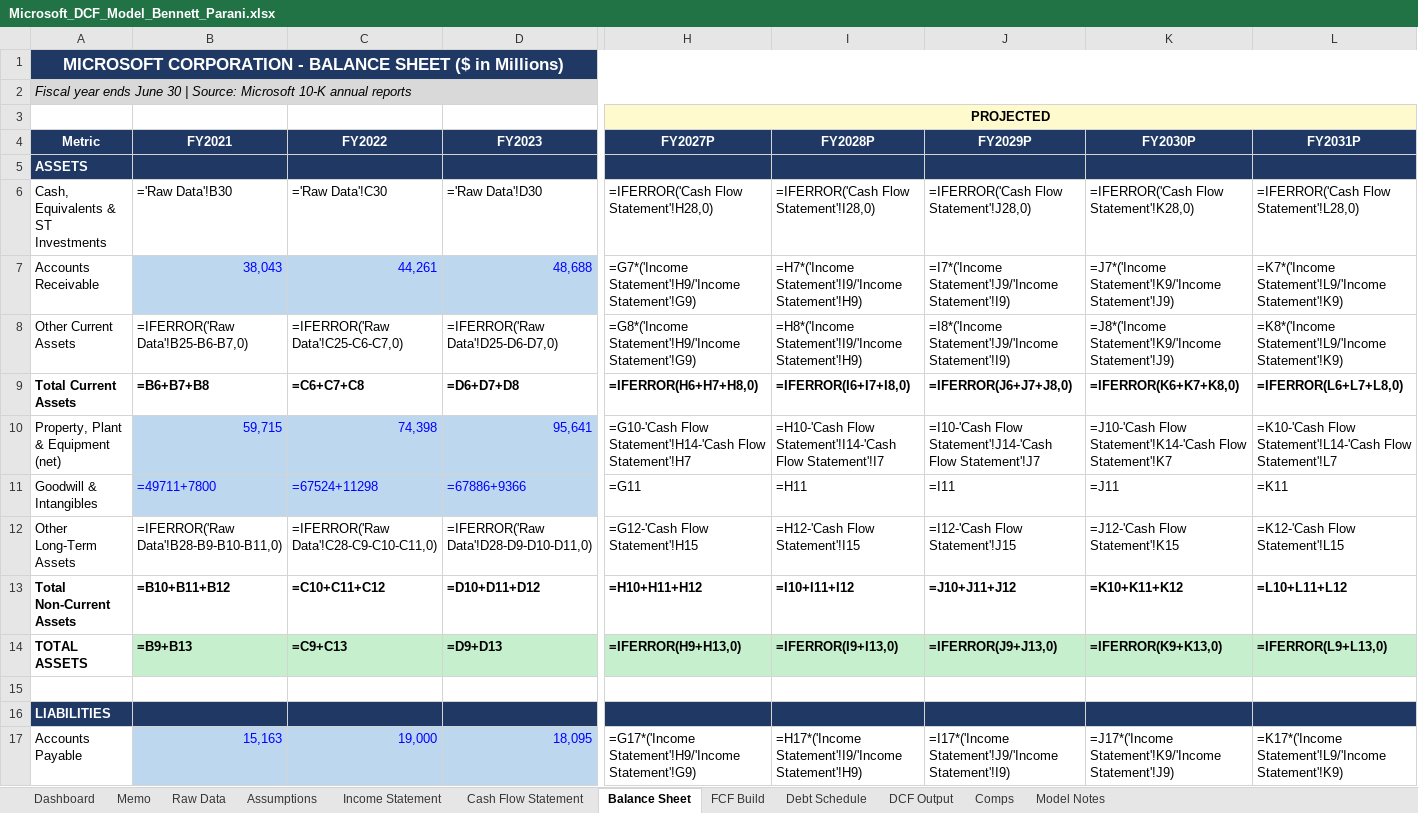
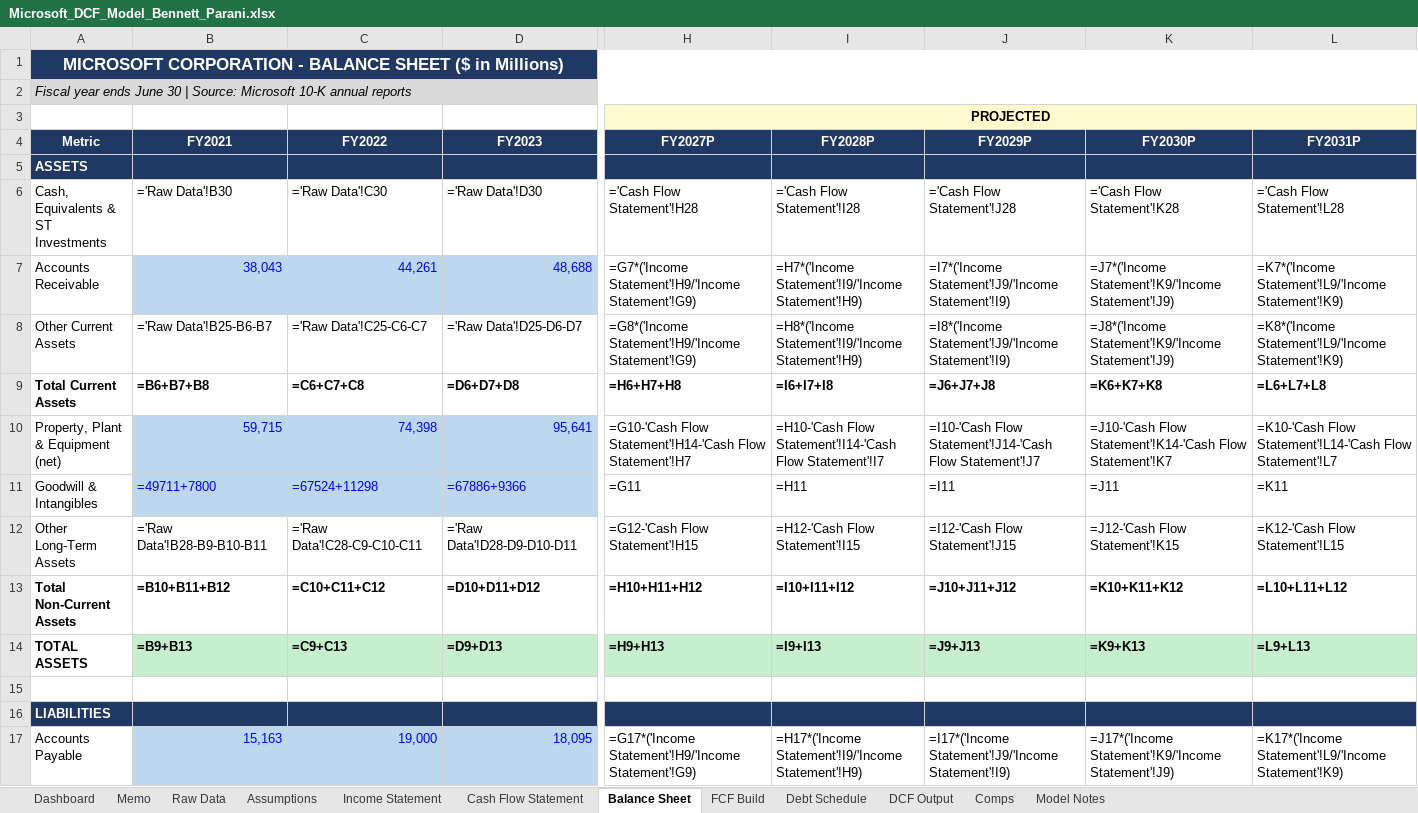
Before and after one commit to bennettparani/bennettparani.eportfolio, an Excel workbook: files/Microsoft_DCF_Model_Bennett_Parani.xlsx, sheet Balance Sheet, drawn as a sheet; only a part is shown, gaps mark what is left out; values as stored, in another font and other column widths than the file's, no borders; formulas are shown in place of their values; conditional formats not drawn; the diff covers the shown part only; the diff names each change by its address in the sheet, - before the commit and + after, or states it on an @@ line.

```diff
--- a/files/Microsoft_DCF_Model_Bennett_Parani.xlsx (sheet Balance Sheet)
+++ b/files/Microsoft_DCF_Model_Bennett_Parani.xlsx (sheet Balance Sheet)
-H6 (FY2027P): =IFERROR('Cash Flow Statement'!H28,0)
+H6 (FY2027P): ='Cash Flow Statement'!H28
-I6 (FY2028P): =IFERROR('Cash Flow Statement'!I28,0)
+I6 (FY2028P): ='Cash Flow Statement'!I28
-J6 (FY2029P): =IFERROR('Cash Flow Statement'!J28,0)
+J6 (FY2029P): ='Cash Flow Statement'!J28
-K6 (FY2030P): =IFERROR('Cash Flow Statement'!K28,0)
+K6 (FY2030P): ='Cash Flow Statement'!K28
-L6 (FY2031P): =IFERROR('Cash Flow Statement'!L28,0)
+L6 (FY2031P): ='Cash Flow Statement'!L28
-B8 (FY2021): =IFERROR('Raw Data'!B25-B6-B7,0)
+B8 (FY2021): ='Raw Data'!B25-B6-B7
-C8 (FY2022): =IFERROR('Raw Data'!C25-C6-C7,0)
+C8 (FY2022): ='Raw Data'!C25-C6-C7
-D8 (FY2023): =IFERROR('Raw Data'!D25-D6-D7,0)
+D8 (FY2023): ='Raw Data'!D25-D6-D7
-H9 (FY2027P): =IFERROR(H6+H7+H8,0)
+H9 (FY2027P): =H6+H7+H8
-I9 (FY2028P): =IFERROR(I6+I7+I8,0)
+I9 (FY2028P): =I6+I7+I8
-J9 (FY2029P): =IFERROR(J6+J7+J8,0)
+J9 (FY2029P): =J6+J7+J8
-K9 (FY2030P): =IFERROR(K6+K7+K8,0)
+K9 (FY2030P): =K6+K7+K8
-L9 (FY2031P): =IFERROR(L6+L7+L8,0)
+L9 (FY2031P): =L6+L7+L8
-B12 (FY2021): =IFERROR('Raw Data'!B28-B9-B10-B11,0)
+B12 (FY2021): ='Raw Data'!B28-B9-B10-B11
-C12 (FY2022): =IFERROR('Raw Data'!C28-C9-C10-C11,0)
+C12 (FY2022): ='Raw Data'!C28-C9-C10-C11
-D12 (FY2023): =IFERROR('Raw Data'!D28-D9-D10-D11,0)
+D12 (FY2023): ='Raw Data'!D28-D9-D10-D11
-H14 (FY2027P): =IFERROR(H9+H13,0)
+H14 (FY2027P): =H9+H13
-I14 (FY2028P): =IFERROR(I9+I13,0)
+I14 (FY2028P): =I9+I13
-J14 (FY2029P): =IFERROR(J9+J13,0)
+J14 (FY2029P): =J9+J13
-K14 (FY2030P): =IFERROR(K9+K13,0)
+K14 (FY2030P): =K9+K13
-L14 (FY2031P): =IFERROR(L9+L13,0)
+L14 (FY2031P): =L9+L13
```
Also changed, not shown: 49 edited cells elsewhere in this sheet, sheet Income Statement, sheet Cash Flow Statement, sheet Raw Data, sheet Debt Schedule, sheet FCF Build, sheet Comps, 1 more sheet.
